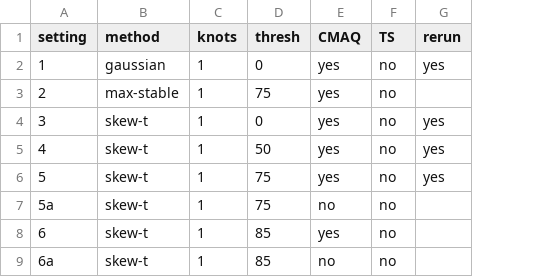
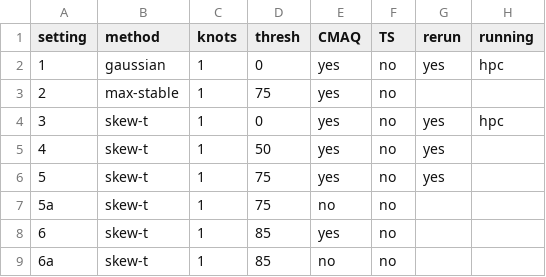
Before and after one commit to sammorris81/extreme-value, a CSV file: pot/code/analysis/ozone/US-all/settings.csv, drawn as a sheet; only a part is shown; the diff names each change by its address in the sheet, - before the commit and + after, or states it on an @@ line.

Commit message:
update settings file

```diff
--- a/pot/code/analysis/ozone/US-all/settings.csv
+++ b/pot/code/analysis/ozone/US-all/settings.csv
+column H (running), rows 2-4: hpc |  | hpc
```
